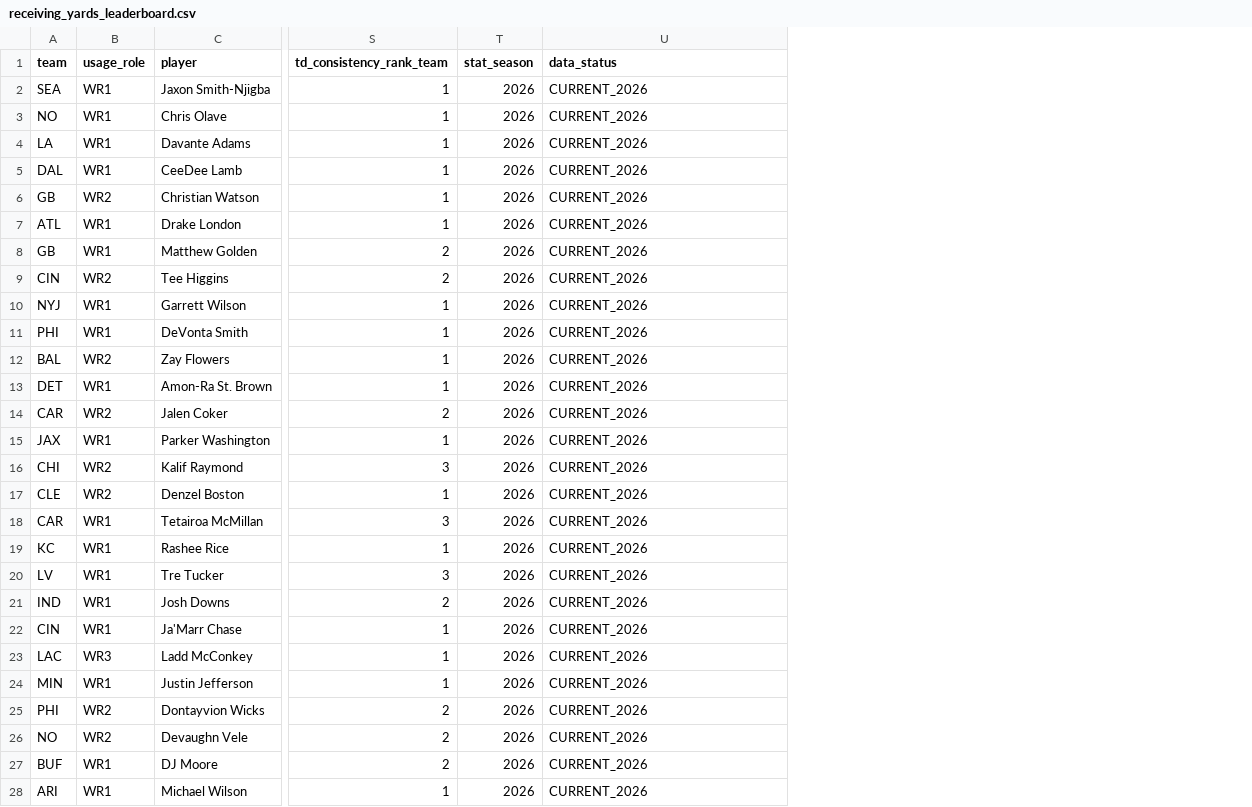
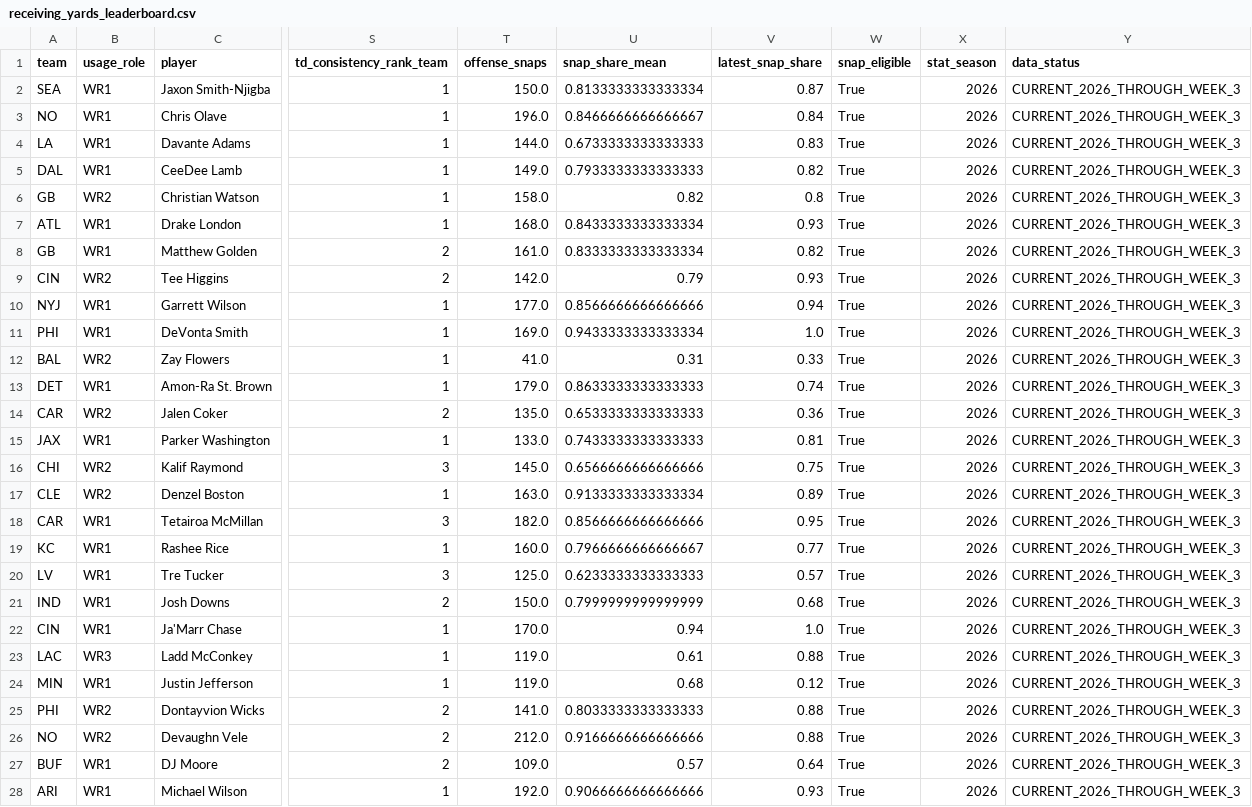
Before and after one commit to davidcantugtr/nfl-WR-stats, a CSV file: data/live/receiving_yards_leaderboard.csv, drawn as a sheet; only a part is shown, gaps mark what is left out; addresses are those after the commit; the diff covers the shown part only; the diff names each change by its address in the sheet, - before the commit and + after, or states it on an @@ line.

Commit message:
Refresh Week 4 WR model from current-season usage

```diff
--- a/data/live/receiving_yards_leaderboard.csv
+++ b/data/live/receiving_yards_leaderboard.csv
+column T (offense_snaps), rows 2-28: 150.0 | 196.0 | 144.0 | 149.0 | 158.0 | 168.0 | 161.0 | 142.0 | 177.0 | 169.0 | 41.0 | 179.0 | 135.0 | 133.0 | 145.0 | 163.0 | 182.0 | 160.0 | 125.0 | 150.0 | 170.0 | 119.0 | 119.0 | 141.0 | 212.0 | 109.0 | 192.0
+column U (snap_share_mean), rows 2-28: 0.8133333333333334 | 0.8466666666666667 | 0.6733333333333333 | 0.7933333333333333 | 0.82 | 0.8433333333333334 | 0.8333333333333334 | 0.79 | 0.8566666666666666 | 0.9433333333333334 | 0.31 | 0.8633333333333333 | 0.6533333333333333 | 0.7433333333333333 | 0.6566666666666666 | 0.9133333333333334 | 0.8566666666666666 | 0.7966666666666667 | 0.6233333333333333 | 0.7999999999999999 | 0.94 | 0.61 | 0.68 | 0.8033333333333333 | 0.9166666666666666 | 0.57 | 0.9066666666666666
+column V (latest_snap_share), rows 2-28: 0.87 | 0.84 | 0.83 | 0.82 | 0.8 | 0.93 | 0.82 | 0.93 | 0.94 | 1.0 | 0.33 | 0.74 | 0.36 | 0.81 | 0.75 | 0.89 | 0.95 | 0.77 | 0.57 | 0.68 | 1.0 | 0.88 | 0.12 | 0.88 | 0.88 | 0.64 | 0.93
+column W (snap_eligible), rows 2-28: all True
-Y2:Y28 (data_status): CURRENT_2026
+Y2:Y28 (data_status): CURRENT_2026_THROUGH_WEEK_3
```
Also changed, not shown: 70 edited cells elsewhere in this file, data/live/current_week_model.csv, data/live/primary_wr_dashboard.csv, 16 other files.
